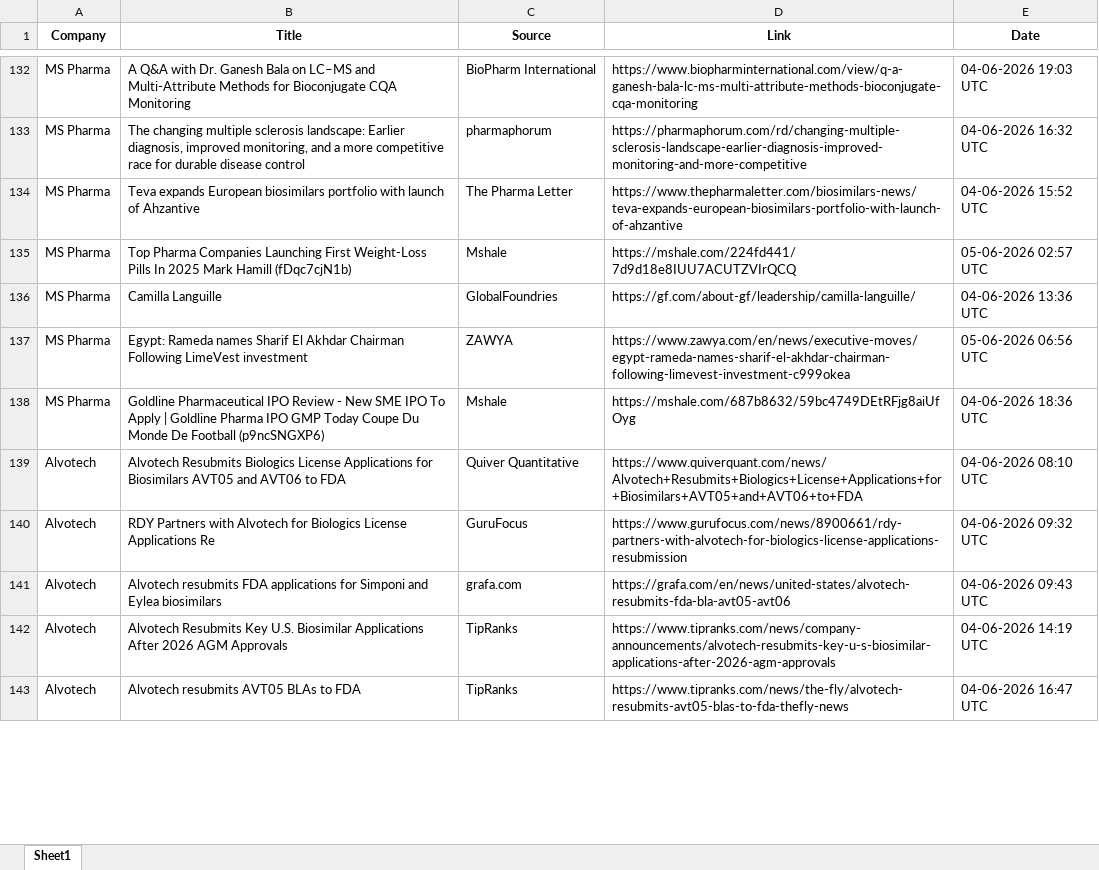
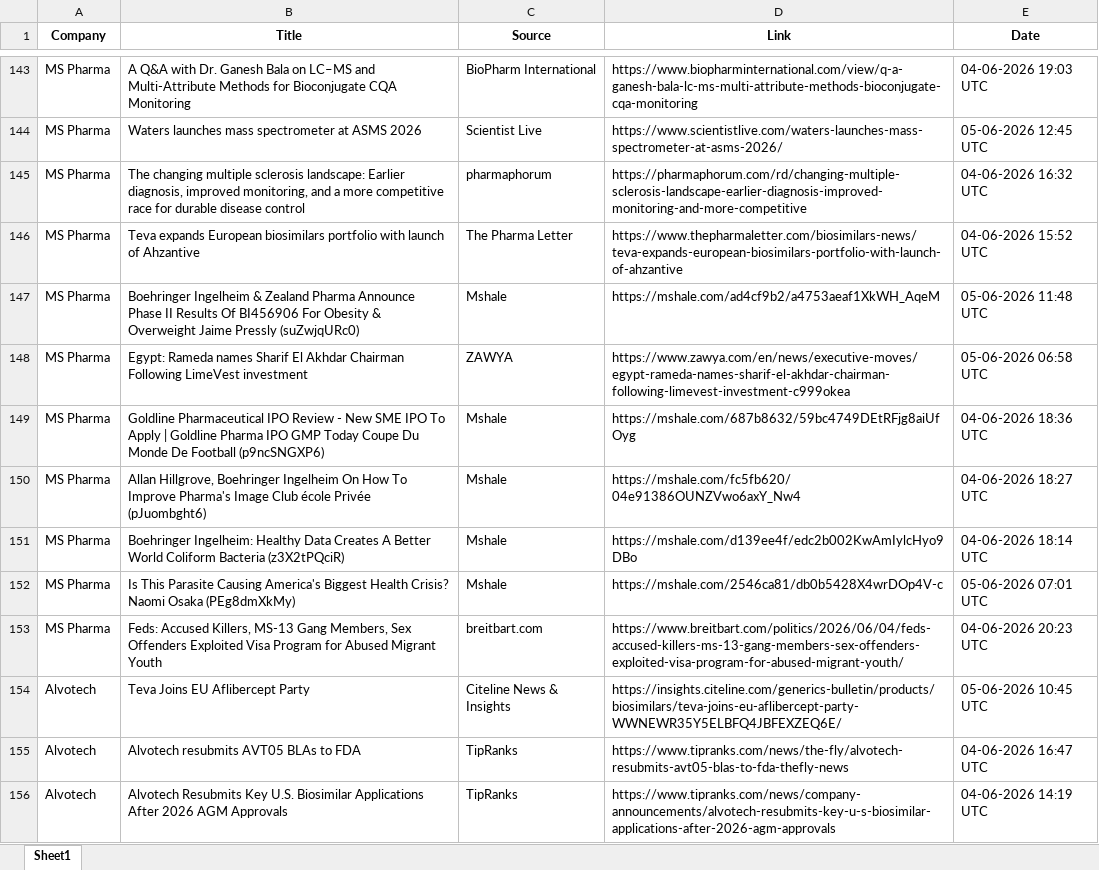
Before and after one commit to synapseKrishna/Ved, an Excel workbook: news_results_raw.xlsx, sheet Sheet1, drawn as a sheet; only a part is shown, gaps mark what is left out; values as stored, in another font and other column widths than the file's, no borders; removed rows and columns are numbered as before the commit, all else as after; the diff covers the shown part only; the diff names each change by its address in the sheet, - before the commit and + after, or states it on an @@ line.

```diff
--- a/news_results_raw.xlsx (sheet Sheet1)
+++ b/news_results_raw.xlsx (sheet Sheet1)
+row 144: MS Pharma | Waters launches mass spectrometer at ASMS 2026 | Scientist Live | https://www.scientistlive.com/waters-launches-mass-spectrometer-at-asms-2026/ | 05-06-2026 12:45 UTC
-B147 (Title): Top Pharma Companies Launching First Weight-Loss Pills In 2025 Mark Hamill (fDqc7cjN1b)
+B147 (Title): Boehringer Ingelheim & Zealand Pharma Announce Phase II Results Of BI456906 For Obesity & Overweight Jaime Pressly (suZwjqURc0)
-D147 (Link): https://mshale.com/224fd441/7d9d18e8IUU7ACUTZVIrQCQ
+D147 (Link): https://mshale.com/ad4cf9b2/a4753aeaf1XkWH_AqeM
-E147 (Date): 05-06-2026 02:57 UTC
+E147 (Date): 05-06-2026 11:48 UTC
-row 136: MS Pharma | Camilla Languille | GlobalFoundries | https://gf.com/about-gf/leadership/camilla-languille/ | 04-06-2026 13:36 UTC
-E148 (Date): 05-06-2026 06:56 UTC
+E148 (Date): 05-06-2026 06:58 UTC
+row 150: MS Pharma | Allan Hillgrove, Boehringer Ingelheim On How To Improve Pharma's Image Club école Privée (pJuombght6) | Mshale | https://mshale.com/fc5fb620/04e91386OUNZVwo6axY_Nw4 | 04-06-2026 18:27 UTC
+row 151: MS Pharma | Boehringer Ingelheim: Healthy Data Creates A Better World Coliform Bacteria (z3X2tPQciR) | Mshale | https://mshale.com/d139ee4f/edc2b002KwAmIylcHyo9DBo | 04-06-2026 18:14 UTC
+row 152: MS Pharma | Is This Parasite Causing America's Biggest Health Crisis? Naomi Osaka (PEg8dmXkMy) | Mshale | https://mshale.com/2546ca81/db0b5428X4wrDOp4V-c | 05-06-2026 07:01 UTC
+row 153: MS Pharma | Feds: Accused Killers, MS-13 Gang Members, Sex Offenders Exploited Visa Program for Abused Migrant Youth | breitbart.com | https://www.breitbart.com/politics/2026/06/04/feds-accused-killers-ms-13-gang-members-sex-offenders-exploited-visa-program-for-abused-migrant-youth/ | 04-06-2026 20:23 UTC
-B154 (Title): Alvotech Resubmits Biologics License Applications for Biosimilars AVT05 and AVT06 to FDA
+B154 (Title): Teva Joins EU Aflibercept Party
-C154 (Source): Quiver Quantitative
+C154 (Source): Citeline News & Insights
-D154 (Link): https://www.quiverquant.com/news/Alvotech+Resubmits+Biologics+License+Applications+for+Biosimilars+AVT05+and+AVT06+to+FDA
+D154 (Link): https://insights.citeline.com/generics-bulletin/products/biosimilars/teva-joins-eu-aflibercept-party-WWNEWR35Y5ELBFQ4JBFEXZEQ6E/
-E154 (Date): 04-06-2026 08:10 UTC
+E154 (Date): 05-06-2026 10:45 UTC
-row 140: Alvotech | RDY Partners with Alvotech for Biologics License Applications Re | GuruFocus | https://www.gurufocus.com/news/8900661/rdy-partners-with-alvotech-for-biologics-license-applications-resubmission | 04-06-2026 09:32 UTC
-B155 (Title): Alvotech resubmits FDA applications for Simponi and Eylea biosimilars
+B155 (Title): Alvotech resubmits AVT05 BLAs to FDA
-C155 (Source): grafa.com
+C155 (Source): TipRanks
-D155 (Link): https://grafa.com/en/news/united-states/alvotech-resubmits-fda-bla-avt05-avt06
+D155 (Link): https://www.tipranks.com/news/the-fly/alvotech-resubmits-avt05-blas-to-fda-thefly-news
-E155 (Date): 04-06-2026 09:43 UTC
+E155 (Date): 04-06-2026 16:47 UTC
-row 143: Alvotech | Alvotech resubmits AVT05 BLAs to FDA | TipRanks | https://www.tipranks.com/news/the-fly/alvotech-resubmits-avt05-blas-to-fda-thefly-news | 04-06-2026 16:47 UTC
```
Also changed, not shown: 58 added rows, 45 removed rows, 3 moved rows and 120 edited cells elsewhere in this sheet, news_results.xlsx.
